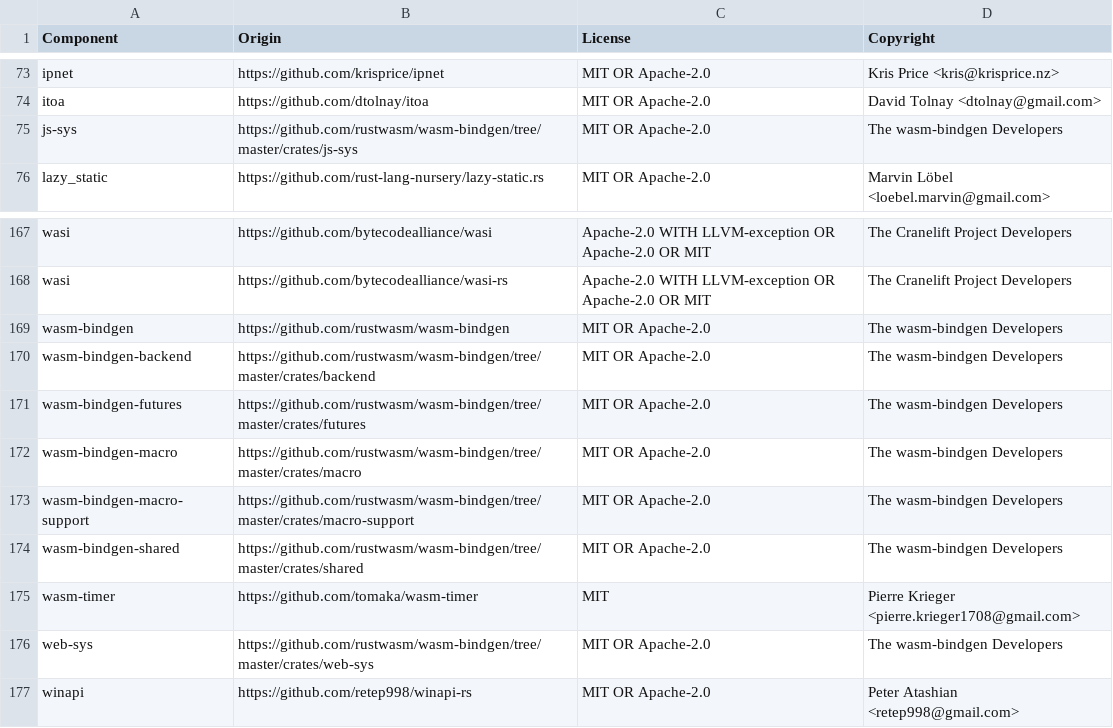
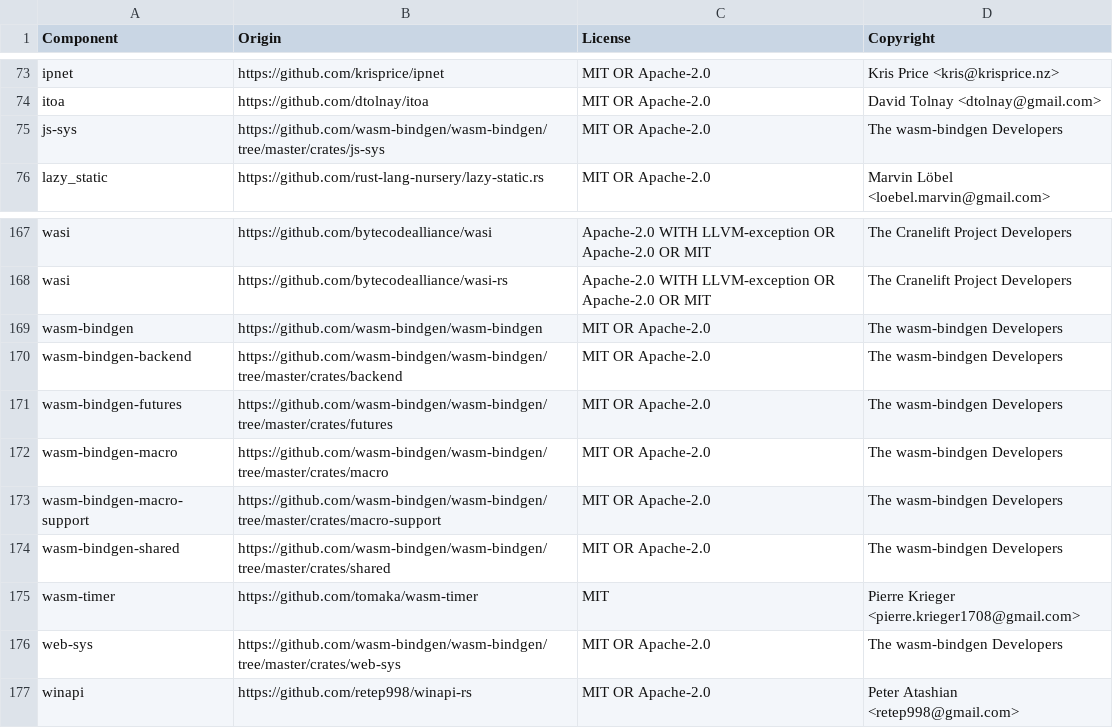
Before and after one commit to DataDog/datadog-api-client-rust, a CSV file: LICENSE-3rdparty.csv, drawn as a sheet; only a part is shown, gaps mark what is left out.

```diff
--- a/LICENSE-3rdparty.csv
+++ b/LICENSE-3rdparty.csv
@@ -74,3 +74,3 @@ ipnet,https://github.com/krisprice/ipnet,MIT OR Apache-2.0,Kris Price <kris@kris
 itoa,https://github.com/dtolnay/itoa,MIT OR Apache-2.0,David Tolnay <dtolnay@gmail.com>
-js-sys,https://github.com/rustwasm/wasm-bindgen/tree/master/crates/js-sys,MIT OR Apache-2.0,The wasm-bindgen Developers
+js-sys,https://github.com/wasm-bindgen/wasm-bindgen/tree/master/crates/js-sys,MIT OR Apache-2.0,The wasm-bindgen Developers
 lazy_static,https://github.com/rust-lang-nursery/lazy-static.rs,MIT OR Apache-2.0,Marvin Löbel <loebel.marvin@gmail.com>
@@ -168,10 +168,10 @@ wasi,https://github.com/bytecodealliance/wasi,Apache-2.0 WITH LLVM-exception OR
 wasi,https://github.com/bytecodealliance/wasi-rs,Apache-2.0 WITH LLVM-exception OR Apache-2.0 OR MIT,The Cranelift Project Developers
-wasm-bindgen,https://github.com/rustwasm/wasm-bindgen,MIT OR Apache-2.0,The wasm-bindgen Developers
-wasm-bindgen-backend,https://github.com/rustwasm/wasm-bindgen/tree/master/crates/backend,MIT OR Apache-2.0,The wasm-bindgen Developers
-wasm-bindgen-futures,https://github.com/rustwasm/wasm-bindgen/tree/master/crates/futures,MIT OR Apache-2.0,The wasm-bindgen Developers
-wasm-bindgen-macro,https://github.com/rustwasm/wasm-bindgen/tree/master/crates/macro,MIT OR Apache-2.0,The wasm-bindgen Developers
-wasm-bindgen-macro-support,https://github.com/rustwasm/wasm-bindgen/tree/master/crates/macro-support,MIT OR Apache-2.0,The wasm-bindgen Developers
-wasm-bindgen-shared,https://github.com/rustwasm/wasm-bindgen/tree/master/crates/shared,MIT OR Apache-2.0,The wasm-bindgen Developers
+wasm-bindgen,https://github.com/wasm-bindgen/wasm-bindgen,MIT OR Apache-2.0,The wasm-bindgen Developers
+wasm-bindgen-backend,https://github.com/wasm-bindgen/wasm-bindgen/tree/master/crates/backend,MIT OR Apache-2.0,The wasm-bindgen Developers
+wasm-bindgen-futures,https://github.com/wasm-bindgen/wasm-bindgen/tree/master/crates/futures,MIT OR Apache-2.0,The wasm-bindgen Developers
+wasm-bindgen-macro,https://github.com/wasm-bindgen/wasm-bindgen/tree/master/crates/macro,MIT OR Apache-2.0,The wasm-bindgen Developers
+wasm-bindgen-macro-support,https://github.com/wasm-bindgen/wasm-bindgen/tree/master/crates/macro-support,MIT OR Apache-2.0,The wasm-bindgen Developers
+wasm-bindgen-shared,https://github.com/wasm-bindgen/wasm-bindgen/tree/master/crates/shared,MIT OR Apache-2.0,The wasm-bindgen Developers
 wasm-timer,https://github.com/tomaka/wasm-timer,MIT,Pierre Krieger <pierre.krieger1708@gmail.com>
-web-sys,https://github.com/rustwasm/wasm-bindgen/tree/master/crates/web-sys,MIT OR Apache-2.0,The wasm-bindgen Developers
+web-sys,https://github.com/wasm-bindgen/wasm-bindgen/tree/master/crates/web-sys,MIT OR Apache-2.0,The wasm-bindgen Developers
 winapi,https://github.com/retep998/winapi-rs,MIT OR Apache-2.0,Peter Atashian <retep998@gmail.com>
```
Also changed, not shown: 6 other files.
